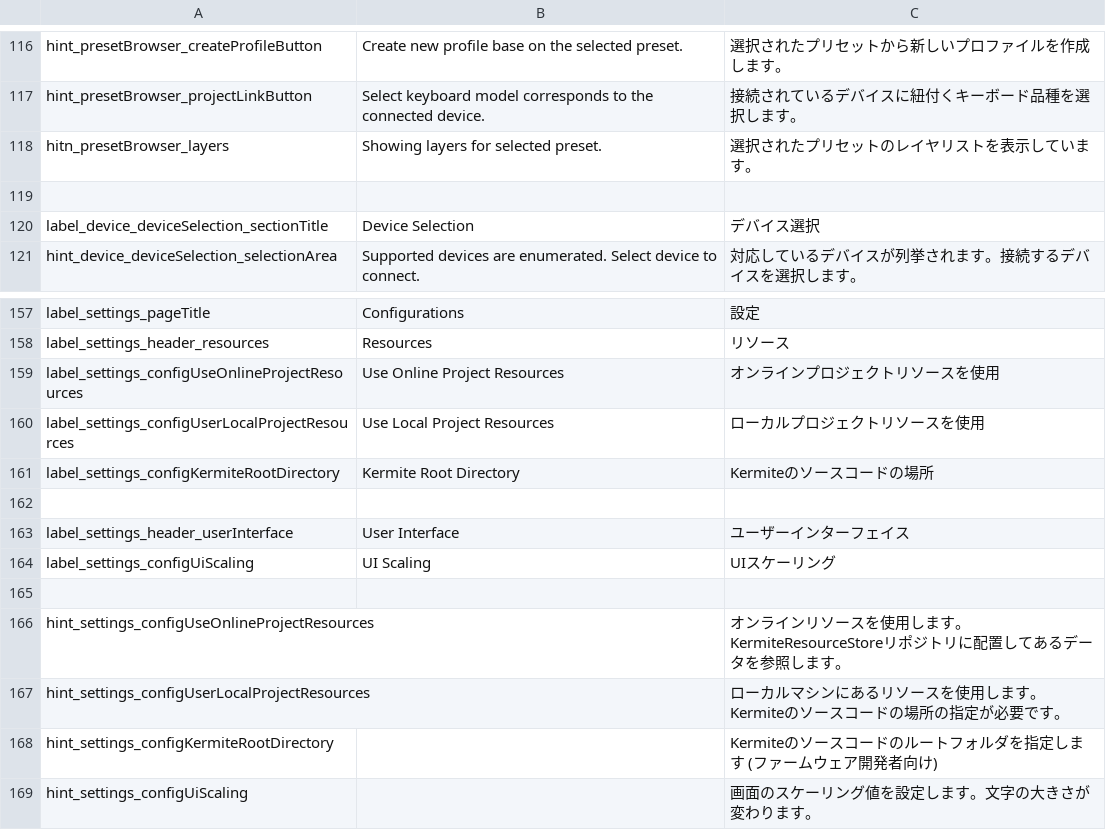
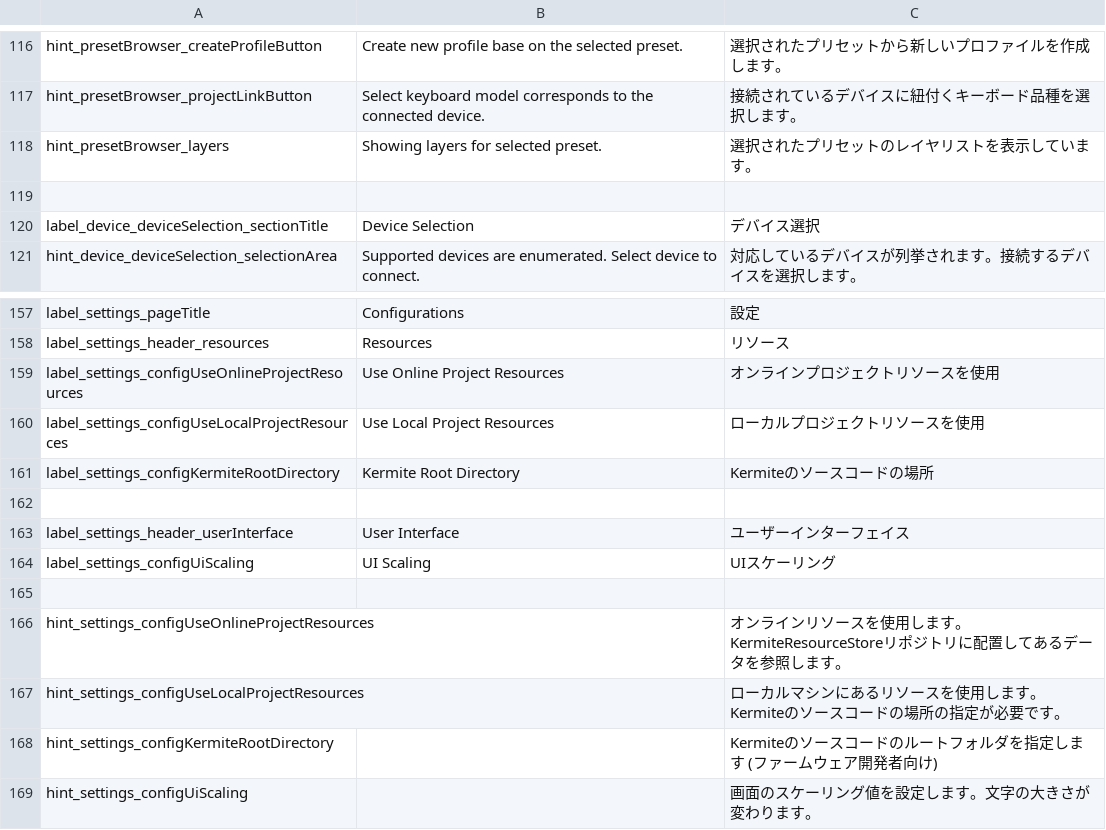
Before and after one commit to kermite-org/Kermite, a CSV file: software/misc/ui_texts.csv, drawn as a sheet; only a part is shown, gaps mark what is left out.

```diff
--- a/software/misc/ui_texts.csv
+++ b/software/misc/ui_texts.csv
@@ -117,3 +117,3 @@ hint_presetBrowser_createProfileButton,Create new profile base on the selected p
 hint_presetBrowser_projectLinkButton,Select keyboard model corresponds to the connected device.,接続されているデバイスに紐付くキーボード品種を選択します。
-hitn_presetBrowser_layers,Showing layers for selected preset.,選択されたプリセットのレイヤリストを表示しています。
+hint_presetBrowser_layers,Showing layers for selected preset.,選択されたプリセットのレイヤリストを表示しています。
 ,,
@@ -159,3 +159,3 @@ label_settings_header_resources,Resources,リソース
 label_settings_configUseOnlineProjectResources,Use Online Project Resources,オンラインプロジェクトリソースを使用
-label_settings_configUserLocalProjectResources,Use Local Project Resources,ローカルプロジェクトリソースを使用
+label_settings_configUseLocalProjectResources,Use Local Project Resources,ローカルプロジェクトリソースを使用
 label_settings_configKermiteRootDirectory,Kermite Root Directory,Kermiteのソースコードの場所
@@ -166,3 +166,3 @@ label_settings_configUiScaling,UI Scaling,UIスケーリング
 hint_settings_configUseOnlineProjectResources,,オンラインリソースを使用します。KermiteResourceStoreリポジトリに配置してあるデータを参照します。
-hint_settings_configUserLocalProjectResources,,ローカルマシンにあるリソースを使用します。Kermiteのソースコードの場所の指定が必要です。
+hint_settings_configUseLocalProjectResources,,ローカルマシンにあるリソースを使用します。Kermiteのソースコードの場所の指定が必要です。
 hint_settings_configKermiteRootDirectory,,Kermiteのソースコードのルートフォルダを指定します (ファームウェア開発者向け)
```
Also changed, not shown: 3 other files.
